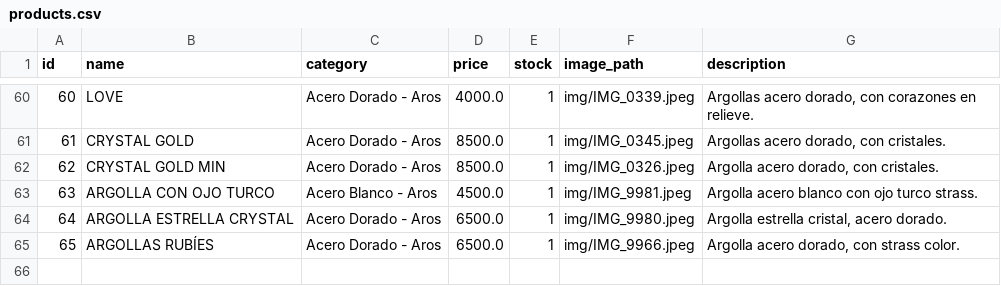
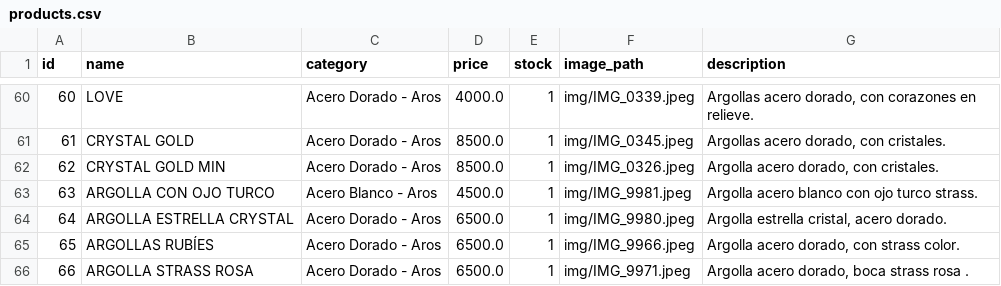
Before and after one commit to PierottiBR/glint_tienda_online, a CSV file: files_csv/products.csv, drawn as a sheet; only a part is shown, gaps mark what is left out.

Commit message:
Añadido producto: ARGOLLA STRASS ROSA  (Acero Dorado - Aros)

```diff
--- a/files_csv/products.csv
+++ b/files_csv/products.csv
@@ -65 +65,2 @@ id,name,category,price,stock,image_path,description
 65,ARGOLLAS RUBÍES ,Acero Dorado - Aros,6500.0,1,img/IMG_9966.jpeg,"Argolla acero dorado, con strass color. "
+66,ARGOLLA STRASS ROSA ,Acero Dorado - Aros,6500.0,1,img/IMG_9971.jpeg,"Argolla acero dorado, boca strass rosa . "
```
